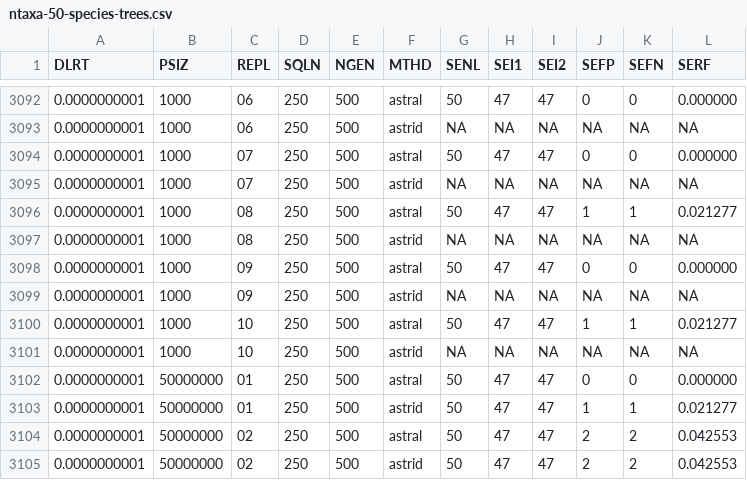
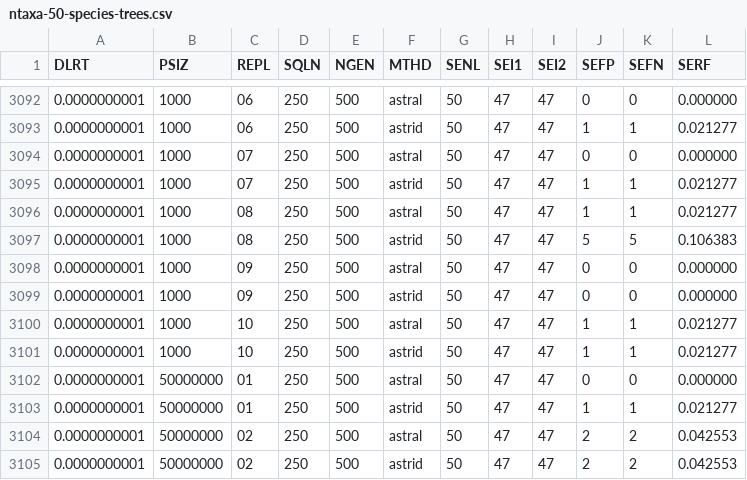
Before and after one commit to QikaiYang/ASTRAL_origin, a CSV file: ntaxa-50-species-trees.csv, drawn as a sheet; only a part is shown, gaps mark what is left out; the diff covers the shown part only.

```diff
--- a/ntaxa-50-species-trees.csv
+++ b/ntaxa-50-species-trees.csv
@@ -3092,11 +3092,11 @@ DLRT,PSIZ,REPL,SQLN,NGEN,MTHD,SENL,SEI1,SEI2,SEFP,SEFN,SERF
 0.0000000001,1000,06,250,500,astral,50,47,47,0,0,0.000000
-0.0000000001,1000,06,250,500,astrid,NA,NA,NA,NA,NA,NA
+0.0000000001,1000,06,250,500,astrid,50,47,47,1,1,0.021277
 0.0000000001,1000,07,250,500,astral,50,47,47,0,0,0.000000
-0.0000000001,1000,07,250,500,astrid,NA,NA,NA,NA,NA,NA
+0.0000000001,1000,07,250,500,astrid,50,47,47,1,1,0.021277
 0.0000000001,1000,08,250,500,astral,50,47,47,1,1,0.021277
-0.0000000001,1000,08,250,500,astrid,NA,NA,NA,NA,NA,NA
+0.0000000001,1000,08,250,500,astrid,50,47,47,5,5,0.106383
 0.0000000001,1000,09,250,500,astral,50,47,47,0,0,0.000000
-0.0000000001,1000,09,250,500,astrid,NA,NA,NA,NA,NA,NA
+0.0000000001,1000,09,250,500,astrid,50,47,47,0,0,0.000000
 0.0000000001,1000,10,250,500,astral,50,47,47,1,1,0.021277
-0.0000000001,1000,10,250,500,astrid,NA,NA,NA,NA,NA,NA
+0.0000000001,1000,10,250,500,astrid,50,47,47,1,1,0.021277
 0.0000000001,50000000,01,250,500,astral,50,47,47,0,0,0.000000
```
Also changed, not shown: 90 edited cells elsewhere in this file.
